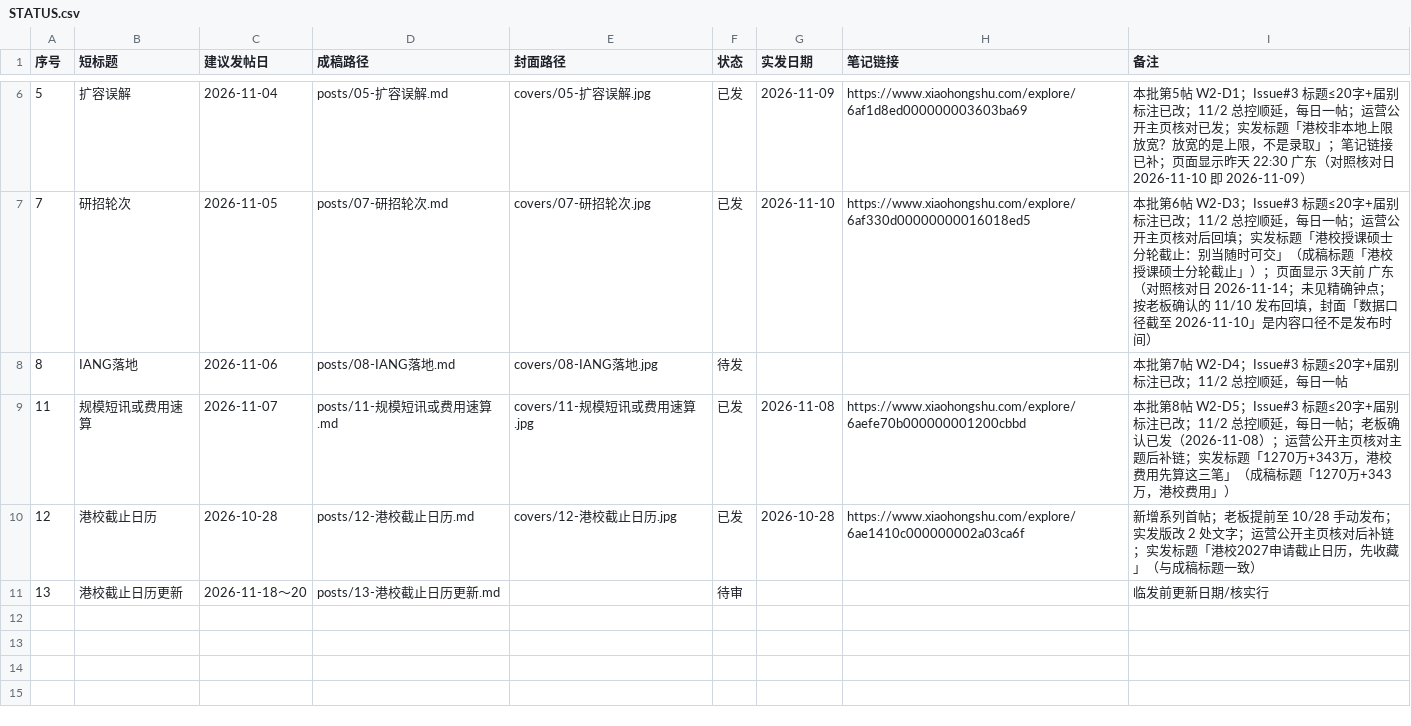
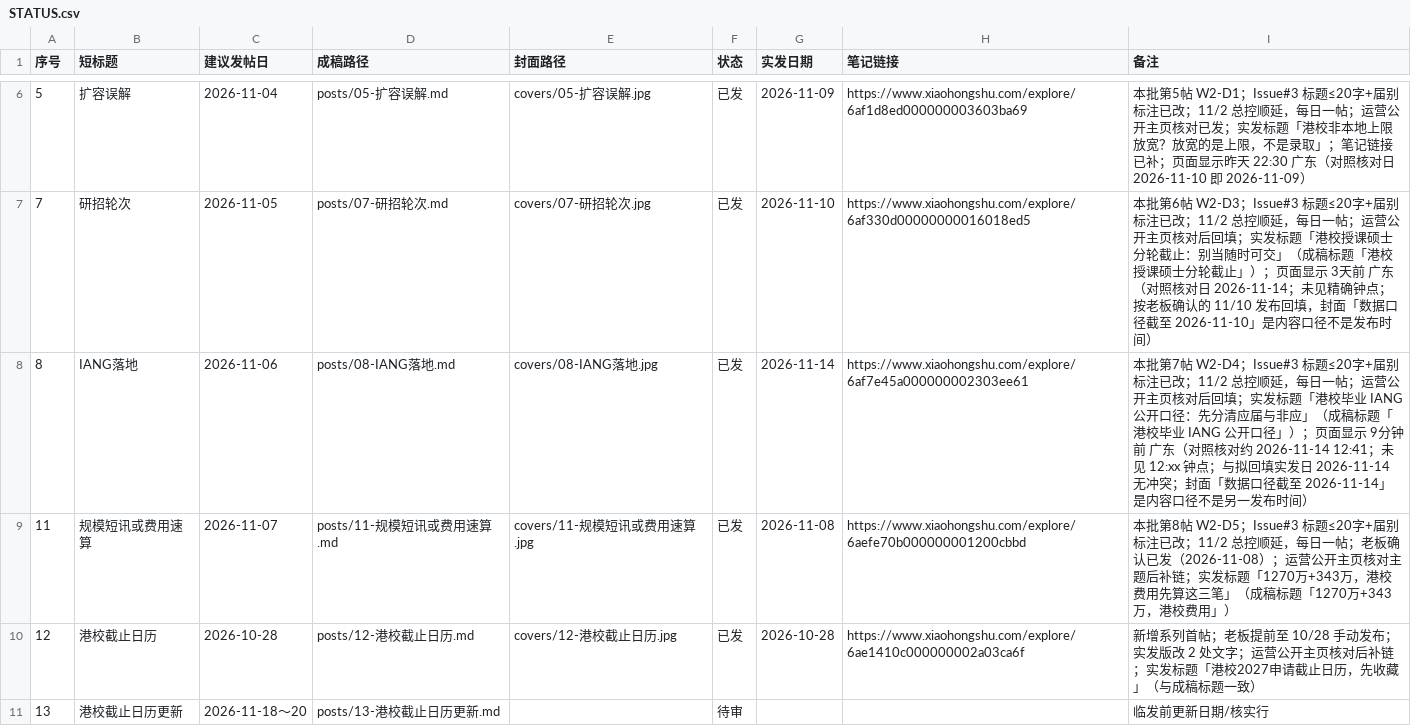
Before and after one commit to MrHypeer/hipipe-xiaohongshu, a CSV file: STATUS.csv, drawn as a sheet; only a part is shown, gaps mark what is left out.

```diff
--- a/STATUS.csv
+++ b/STATUS.csv
@@ -7,3 +7,3 @@
 7,研招轮次,2026-11-05,posts/07-研招轮次.md,covers/07-研招轮次.jpg,已发,2026-11-10,https://www.xiaohongshu.com/explore/6af330d00000000016018ed5,本批第6帖 W2-D3；Issue#3 标题≤20字+届别标注已改；11/2 总控顺延，每日一帖；运营公开主页核对后回填；实发标题「港校授课硕士分轮截止：别当随时可交」（成稿标题「港校授课硕士分轮截止」）；页面显示 3天前 广东（对照核对日 2026-11-14；未见精确钟点；按老板确认的 11/10 发布回填，封面「数据口径截至 2026-11-10」是内容口径不是发布时间）
-8,IANG落地,2026-11-06,posts/08-IANG落地.md,covers/08-IANG落地.jpg,待发,,,本批第7帖 W2-D4；Issue#3 标题≤20字+届别标注已改；11/2 总控顺延，每日一帖
+8,IANG落地,2026-11-06,posts/08-IANG落地.md,covers/08-IANG落地.jpg,已发,2026-11-14,https://www.xiaohongshu.com/explore/6af7e45a000000002303ee61,本批第7帖 W2-D4；Issue#3 标题≤20字+届别标注已改；11/2 总控顺延，每日一帖；运营公开主页核对后回填；实发标题「港校毕业 IANG 公开口径：先分清应届与非应」（成稿标题「港校毕业 IANG 公开口径」）；页面显示 9分钟前 广东（对照核对约 2026-11-14 12:41；未见 12:xx 钟点；与拟回填实发日 2026-11-14 无冲突；封面「数据口径截至 2026-11-14」是内容口径不是另一发布时间）
 11,规模短讯或费用速算,2026-11-07,posts/11-规模短讯或费用速算.md,covers/11-规模短讯或费用速算.jpg,已发,2026-11-08,https://www.xiaohongshu.com/explore/6aefe70b000000001200cbbd,本批第8帖 W2-D5；Issue#3 标题≤20字+届别标注已改；11/2 总控顺延，每日一帖；老板确认已发（2026-11-08）；运营公开主页核对主题后补链；实发标题「1270万+343万，港校费用先算这三笔」（成稿标题「1270万+343万，港校费用」）
```
Also changed, not shown: 4 other files.
